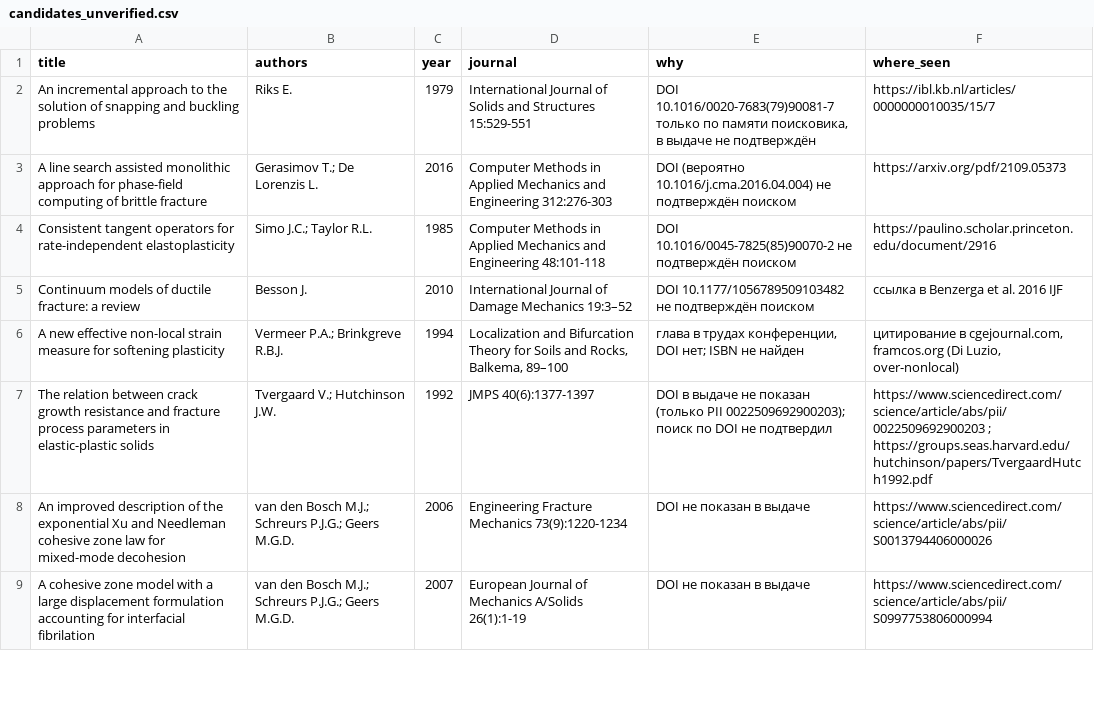
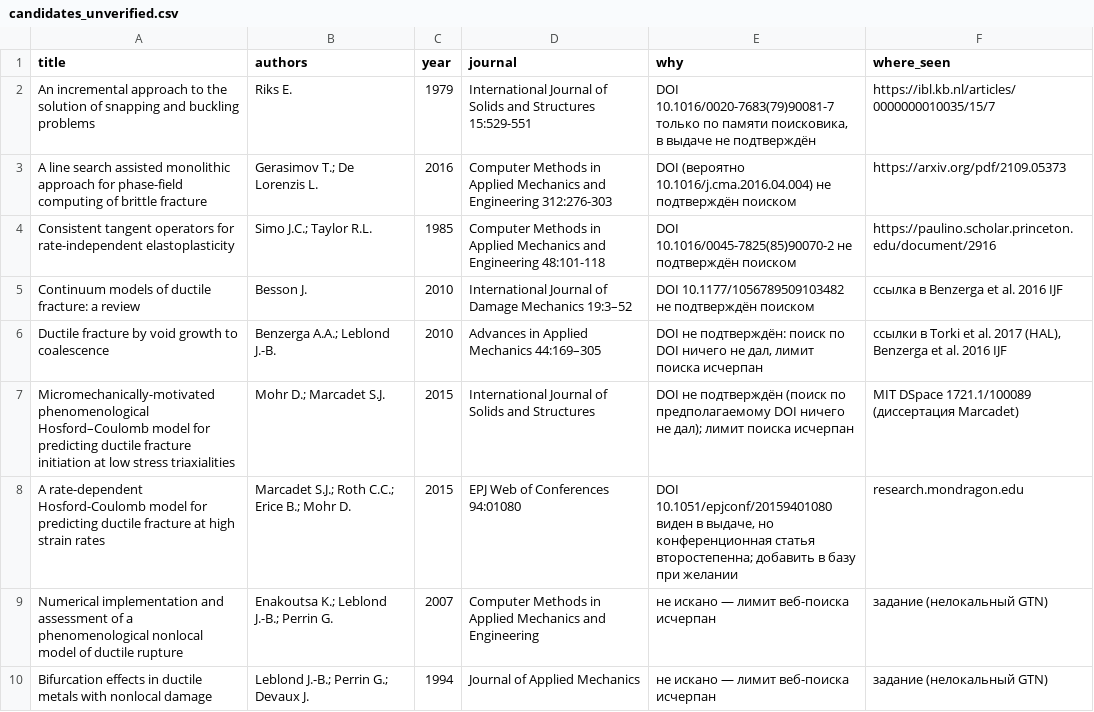
Before and after one commit to Zirconium-lover/library, a CSV file: biblio/candidates_unverified.csv, drawn as a sheet; only a part is shown; the shorter side is filled out with more unchanged rows; the diff covers the shown part only; the diff names each change by its address in the sheet, - before the commit and + after, or states it on an @@ line.

```diff
--- a/biblio/candidates_unverified.csv
+++ b/biblio/candidates_unverified.csv
+row 6: Ductile fracture by void growth to coalescence | Benzerga A.A.; Leblond J.-B. | 2010 | Advances in Applied Mechanics 44:169–305 | DOI не подтверждён: поиск по DOI ничего не дал, лимит поиска исчерпан | ссылки в Torki et al. 2017 (HAL), Benzerga et al. 2016 IJF
+row 7: Micromechanically-motivated phenomenological Hosford–Coulomb model for predicting ductile fracture initiation at low stress triaxialities | Mohr D.; Marcadet S.J. | 2015 | International Journal of Solids and Structures | DOI не подтверждён (поиск по предполагаемому DOI ничего не дал); лимит поиска исчерпан | MIT DSpace 1721.1/100089 (диссертация Marcadet)
+row 8: A rate-dependent Hosford-Coulomb model for predicting ductile fracture at high strain rates | Marcadet S.J.; Roth C.C.; Erice B.; Mohr D. | 2015 | EPJ Web of Conferences 94:01080 | DOI 10.1051/epjconf/20159401080 виден в выдаче, но конференционная статья второстепенна; добавить в базу при желании | research.mondragon.edu
+row 9: Numerical implementation and assessment of a phenomenological nonlocal model of ductile rupture | Enakoutsa K.; Leblond J.-B.; Perrin G. | 2007 | Computer Methods in Applied Mechanics and Engineering | не искано — лимит веб-поиска исчерпан | задание (нелокальный GTN)
+row 10: Bifurcation effects in ductile metals with nonlocal damage | Leblond J.-B.; Perrin G.; Devaux J. | 1994 | Journal of Applied Mechanics | не искано — лимит веб-поиска исчерпан | задание (нелокальный GTN)
```
Also changed, not shown: 11 added rows elsewhere in this file, biblio/catalog.csv, biblio/needs_fulltext.csv, 1 other file.
